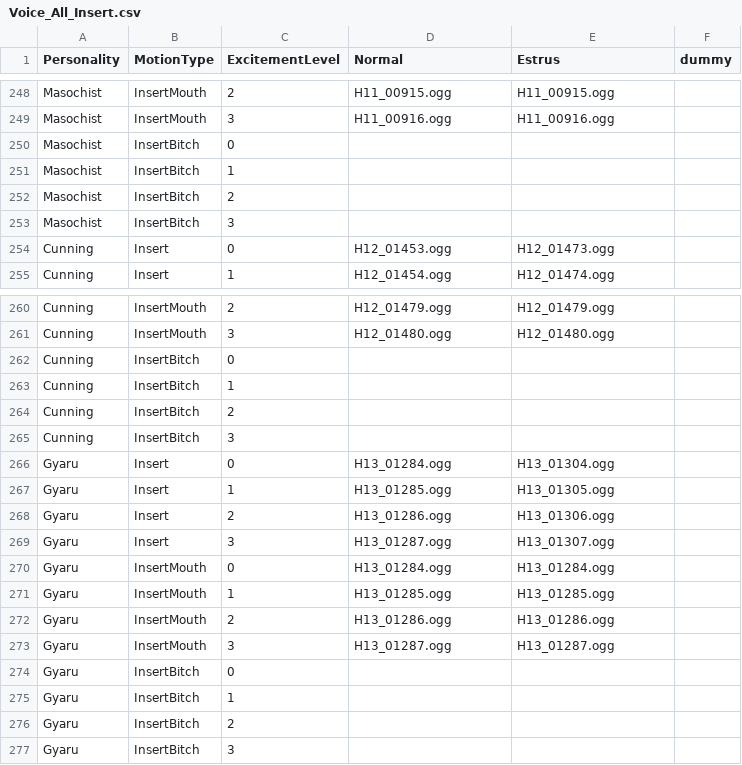
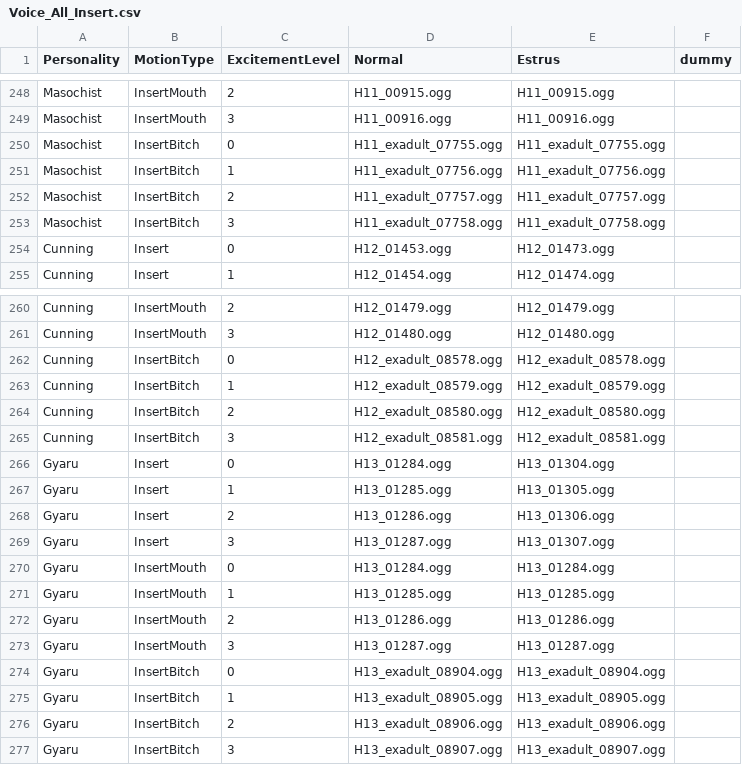
Before and after one commit to hawkeye-e/COM3D2_WildParty, a CSV file: COM3D2_WildParty/Resources/Voice_All_Insert.csv, drawn as a sheet; only a part is shown, gaps mark what is left out.

```diff
--- a/COM3D2_WildParty/Resources/Voice_All_Insert.csv
+++ b/COM3D2_WildParty/Resources/Voice_All_Insert.csv
@@ -249,6 +249,6 @@ Masochist,InsertMouth,2,H11_00915.ogg,H11_00915.ogg,
 Masochist,InsertMouth,3,H11_00916.ogg,H11_00916.ogg,
-Masochist,InsertBitch,0,,,
-Masochist,InsertBitch,1,,,
-Masochist,InsertBitch,2,,,
-Masochist,InsertBitch,3,,,
+Masochist,InsertBitch,0,H11_exadult_07755.ogg,H11_exadult_07755.ogg,
+Masochist,InsertBitch,1,H11_exadult_07756.ogg,H11_exadult_07756.ogg,
+Masochist,InsertBitch,2,H11_exadult_07757.ogg,H11_exadult_07757.ogg,
+Masochist,InsertBitch,3,H11_exadult_07758.ogg,H11_exadult_07758.ogg,
 Cunning,Insert,0,H12_01453.ogg,H12_01473.ogg,
@@ -261,6 +261,6 @@ Cunning,InsertMouth,2,H12_01479.ogg,H12_01479.ogg,
 Cunning,InsertMouth,3,H12_01480.ogg,H12_01480.ogg,
-Cunning,InsertBitch,0,,,
-Cunning,InsertBitch,1,,,
-Cunning,InsertBitch,2,,,
-Cunning,InsertBitch,3,,,
+Cunning,InsertBitch,0,H12_exadult_08578.ogg,H12_exadult_08578.ogg,
+Cunning,InsertBitch,1,H12_exadult_08579.ogg,H12_exadult_08579.ogg,
+Cunning,InsertBitch,2,H12_exadult_08580.ogg,H12_exadult_08580.ogg,
+Cunning,InsertBitch,3,H12_exadult_08581.ogg,H12_exadult_08581.ogg,
 Gyaru,Insert,0,H13_01284.ogg,H13_01304.ogg,
@@ -273,5 +273,5 @@ Gyaru,InsertMouth,2,H13_01286.ogg,H13_01286.ogg,
 Gyaru,InsertMouth,3,H13_01287.ogg,H13_01287.ogg,
-Gyaru,InsertBitch,0,,,
-Gyaru,InsertBitch,1,,,
-Gyaru,InsertBitch,2,,,
-Gyaru,InsertBitch,3,,,
+Gyaru,InsertBitch,0,H13_exadult_08904.ogg,H13_exadult_08904.ogg,
+Gyaru,InsertBitch,1,H13_exadult_08905.ogg,H13_exadult_08905.ogg,
+Gyaru,InsertBitch,2,H13_exadult_08906.ogg,H13_exadult_08906.ogg,
+Gyaru,InsertBitch,3,H13_exadult_08907.ogg,H13_exadult_08907.ogg,
```
Also changed, not shown: COM3D2_WildParty/Resources/Voice_All_OrgasmScream.csv, COM3D2_WildParty/Resources/Voice_All_OrgasmWait.csv, 3 other files.
